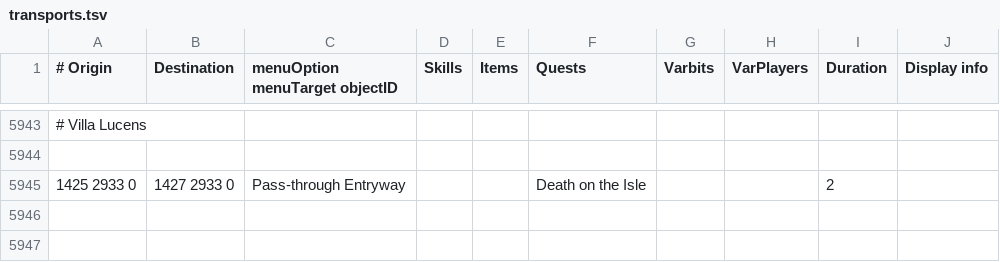
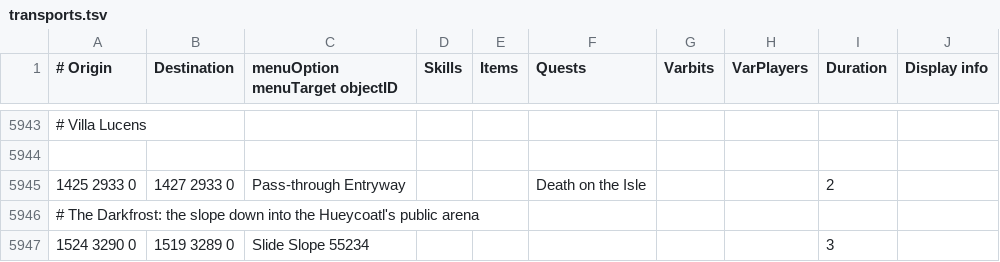
Before and after one commit to Skretzo/shortest-path, a TSV file: src/main/resources/transports/transports.tsv, drawn as a sheet; only a part is shown, gaps mark what is left out; the diff names each change by its address in the sheet, - before the commit and + after, or states it on an @@ line.

Commit message:
Map the slope into the public Hueycoatl arena

```diff
--- a/src/main/resources/transports/transports.tsv
+++ b/src/main/resources/transports/transports.tsv
+row 5946: # The Darkfrost: the slope down into the Hueycoatl's public arena
+row 5947: 1524 3290 0 | 1519 3289 0 | Slide Slope 55234 |  |  |  |  |  | 3
```
